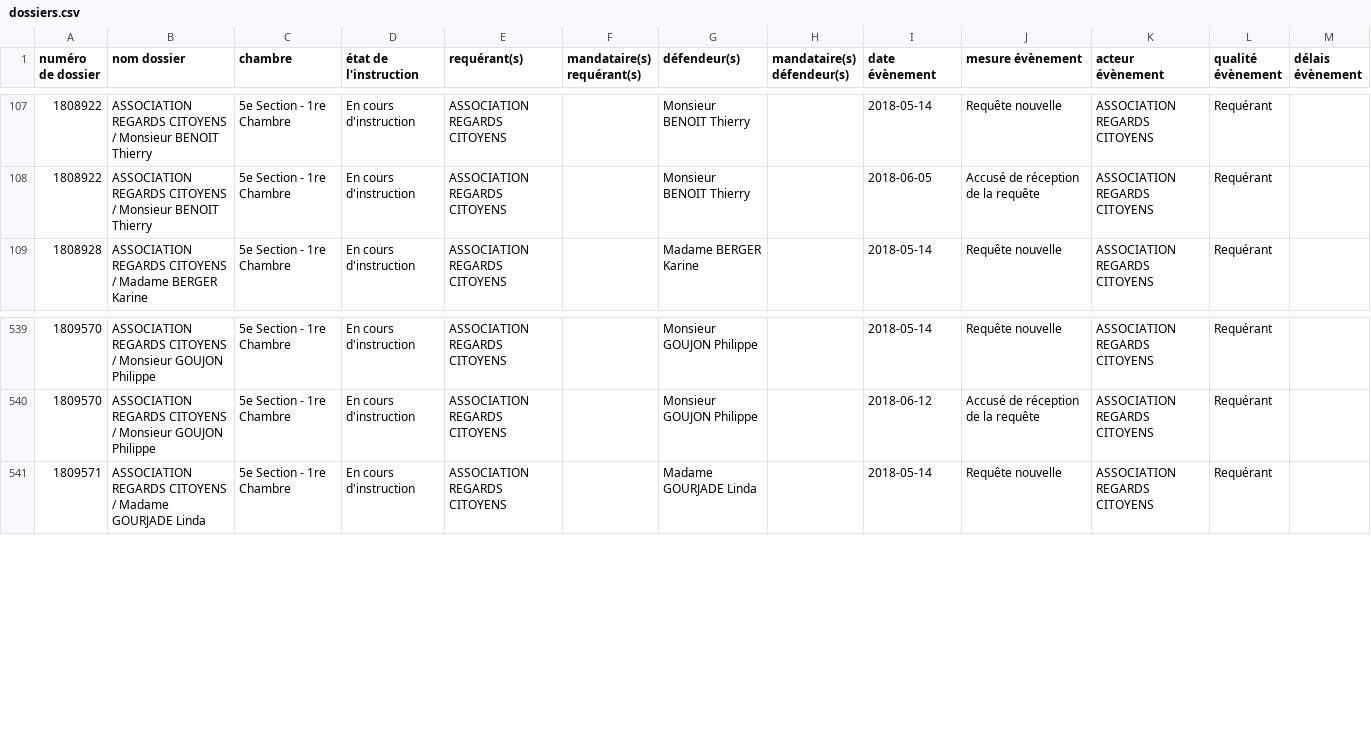
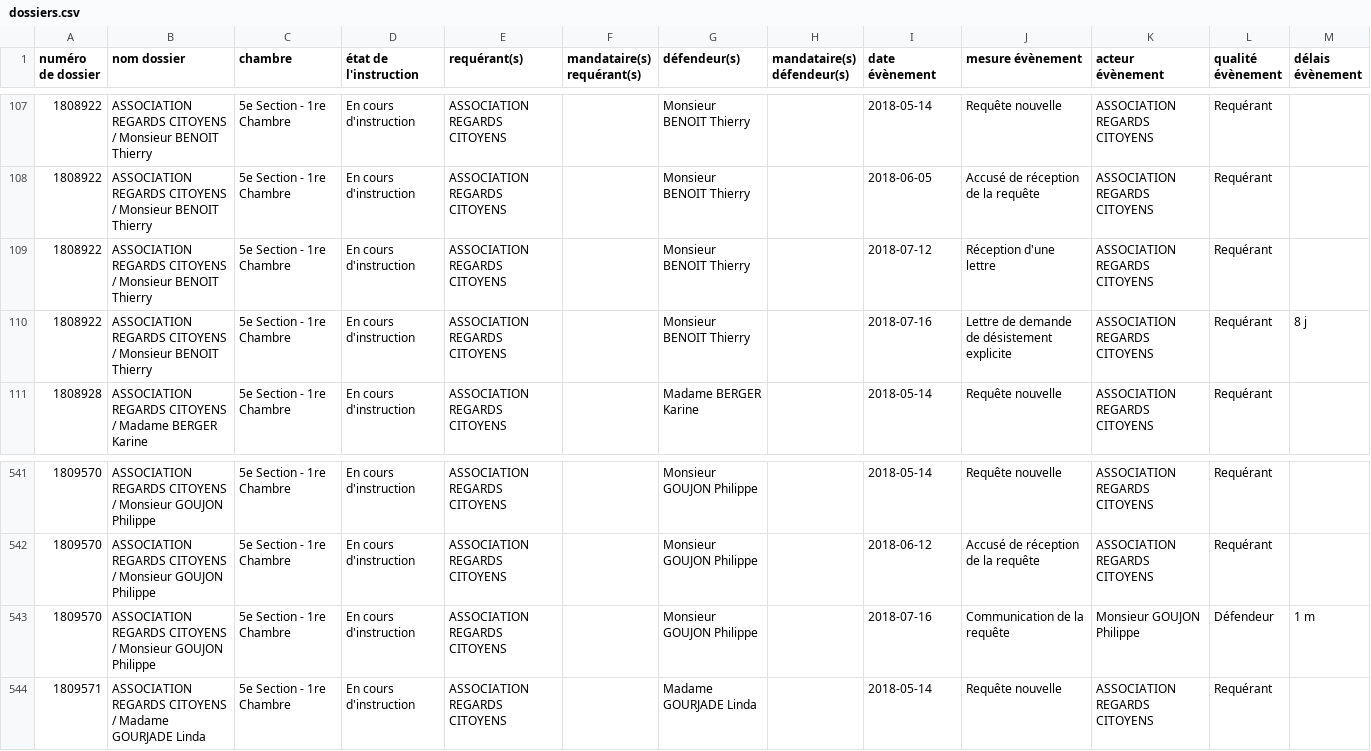
Before and after one commit to regardscitoyens/irfm, a CSV file: tools/sagace-juradm/data/dossiers.csv, drawn as a sheet; only a part is shown, gaps mark what is left out; the diff names each change by its address in the sheet, - before the commit and + after, or states it on an @@ line.

Commit message:
MaJ data

```diff
--- a/tools/sagace-juradm/data/dossiers.csv
+++ b/tools/sagace-juradm/data/dossiers.csv
+row 109: 1808922 | ASSOCIATION REGARDS CITOYENS / Monsieur BENOIT Thierry | 5e Section - 1re Chambre | En cours d'instruction | ASSOCIATION REGARDS CITOYENS |  | Monsieur BENOIT Thierry |  | 2018-07-12 | Réception d'une lettre | ASSOCIATION REGARDS CITOYENS | Requérant
+row 110: 1808922 | ASSOCIATION REGARDS CITOYENS / Monsieur BENOIT Thierry | 5e Section - 1re Chambre | En cours d'instruction | ASSOCIATION REGARDS CITOYENS |  | Monsieur BENOIT Thierry |  | 2018-07-16 | Lettre de demande de désistement explicite | ASSOCIATION REGARDS CITOYENS | Requérant | 8 j
+row 543: 1809570 | ASSOCIATION REGARDS CITOYENS / Monsieur GOUJON Philippe | 5e Section - 1re Chambre | En cours d'instruction | ASSOCIATION REGARDS CITOYENS |  | Monsieur GOUJON Philippe |  | 2018-07-16 | Communication de la requête | Monsieur GOUJON Philippe | Défendeur | 1 m
```
